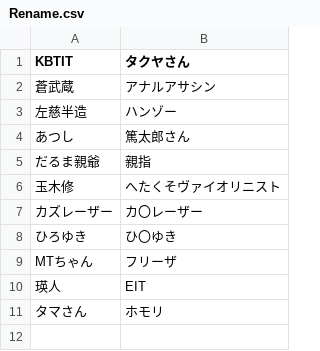
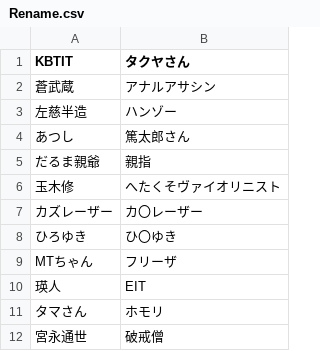
Before and after one commit to Washakya/TwitterBot_N, a CSV file: Rename.csv, drawn as a sheet; the diff names each change by its address in the sheet, - before the commit and + after, or states it on an @@ line.

Commit message:
Update Rename.csv

```diff
--- a/Rename.csv
+++ b/Rename.csv
+row 12: 宮永通世 | 破戒僧
```
